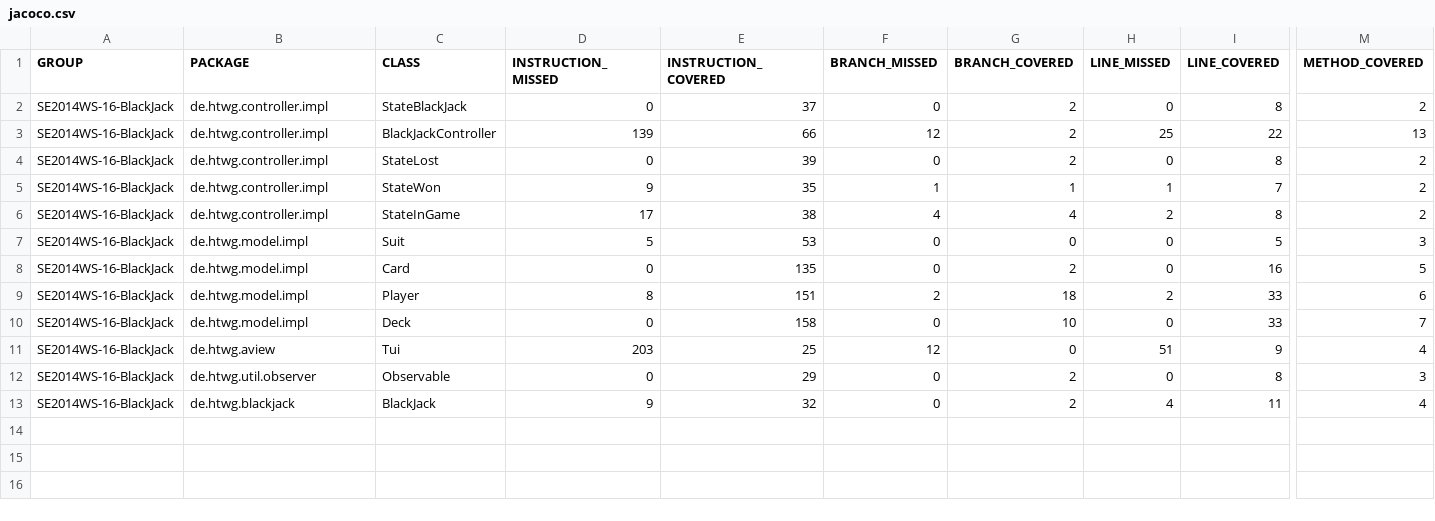
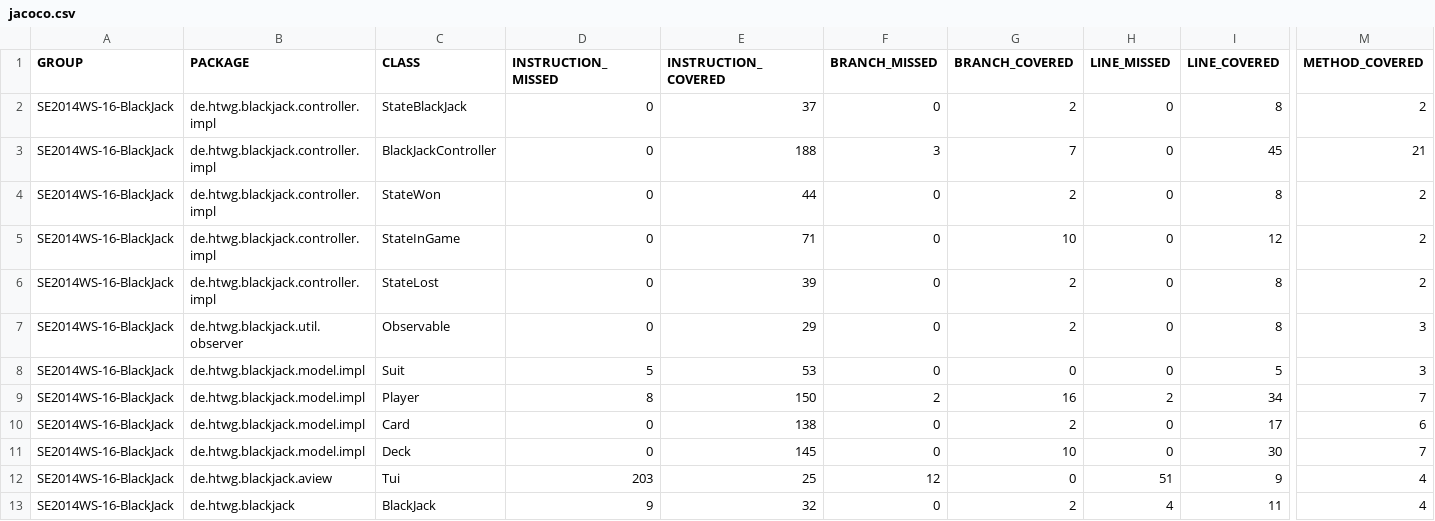
Before and after one commit to adrianwenger/SE, a CSV file: SE2014WS-16-BlackJack/target/site/jacoco/jacoco.csv, drawn as a sheet; only a part is shown, gaps mark what is left out; removed rows and columns are numbered as before the commit, all else as after; rows hold the shown columns only; the diff covers the shown part only; the diff names each change by its address in the sheet, - before the commit and + after, or states it on an @@ line.

```diff
--- a/SE2014WS-16-BlackJack/target/site/jacoco/jacoco.csv
+++ b/SE2014WS-16-BlackJack/target/site/jacoco/jacoco.csv
-B2:B3 (PACKAGE): de.htwg.controller.impl
+B2:B3 (PACKAGE): de.htwg.blackjack.controller.impl
-D3 (INSTRUCTION_MISSED): 139
+D3 (INSTRUCTION_MISSED): 0
-E3 (INSTRUCTION_COVERED): 66
+E3 (INSTRUCTION_COVERED): 188
-F3 (BRANCH_MISSED): 12
+F3 (BRANCH_MISSED): 3
-G3 (BRANCH_COVERED): 2
+G3 (BRANCH_COVERED): 7
-H3 (LINE_MISSED): 25
+H3 (LINE_MISSED): 0
-I3 (LINE_COVERED): 22
+I3 (LINE_COVERED): 45
-M3 (METHOD_COVERED): 13
+M3 (METHOD_COVERED): 21
+row 4: SE2014WS-16-BlackJack | de.htwg.blackjack.controller.impl | StateWon | 0 | 44 | 0 | 2 | 0 | 8 | 2
+row 5: SE2014WS-16-BlackJack | de.htwg.blackjack.controller.impl | StateInGame | 0 | 71 | 0 | 10 | 0 | 12 | 2
-B6 (PACKAGE): de.htwg.controller.impl
+B6 (PACKAGE): de.htwg.blackjack.controller.impl
-row 5: SE2014WS-16-BlackJack | de.htwg.controller.impl | StateWon | 9 | 35 | 1 | 1 | 1 | 7 | 2
-row 6: SE2014WS-16-BlackJack | de.htwg.controller.impl | StateInGame | 17 | 38 | 4 | 4 | 2 | 8 | 2
+row 7: SE2014WS-16-BlackJack | de.htwg.blackjack.util.observer | Observable | 0 | 29 | 0 | 2 | 0 | 8 | 3
-B8 (PACKAGE): de.htwg.model.impl
+B8 (PACKAGE): de.htwg.blackjack.model.impl
-row 8: SE2014WS-16-BlackJack | de.htwg.model.impl | Card | 0 | 135 | 0 | 2 | 0 | 16 | 5
-B9 (PACKAGE): de.htwg.model.impl
+B9 (PACKAGE): de.htwg.blackjack.model.impl
-E9 (INSTRUCTION_COVERED): 151
+E9 (INSTRUCTION_COVERED): 150
-G9 (BRANCH_COVERED): 18
+G9 (BRANCH_COVERED): 16
-I9 (LINE_COVERED): 33
+I9 (LINE_COVERED): 34
-M9 (METHOD_COVERED): 6
+M9 (METHOD_COVERED): 7
+row 10: SE2014WS-16-BlackJack | de.htwg.blackjack.model.impl | Card | 0 | 138 | 0 | 2 | 0 | 17 | 6
-B11 (PACKAGE): de.htwg.model.impl
+B11 (PACKAGE): de.htwg.blackjack.model.impl
-E11 (INSTRUCTION_COVERED): 158
+E11 (INSTRUCTION_COVERED): 145
-I11 (LINE_COVERED): 33
+I11 (LINE_COVERED): 30
-B12 (PACKAGE): de.htwg.aview
+B12 (PACKAGE): de.htwg.blackjack.aview
-row 12: SE2014WS-16-BlackJack | de.htwg.util.observer | Observable | 0 | 29 | 0 | 2 | 0 | 8 | 3
```
Also changed, not shown: 3 edited cells elsewhere in this file, 6 other files.
